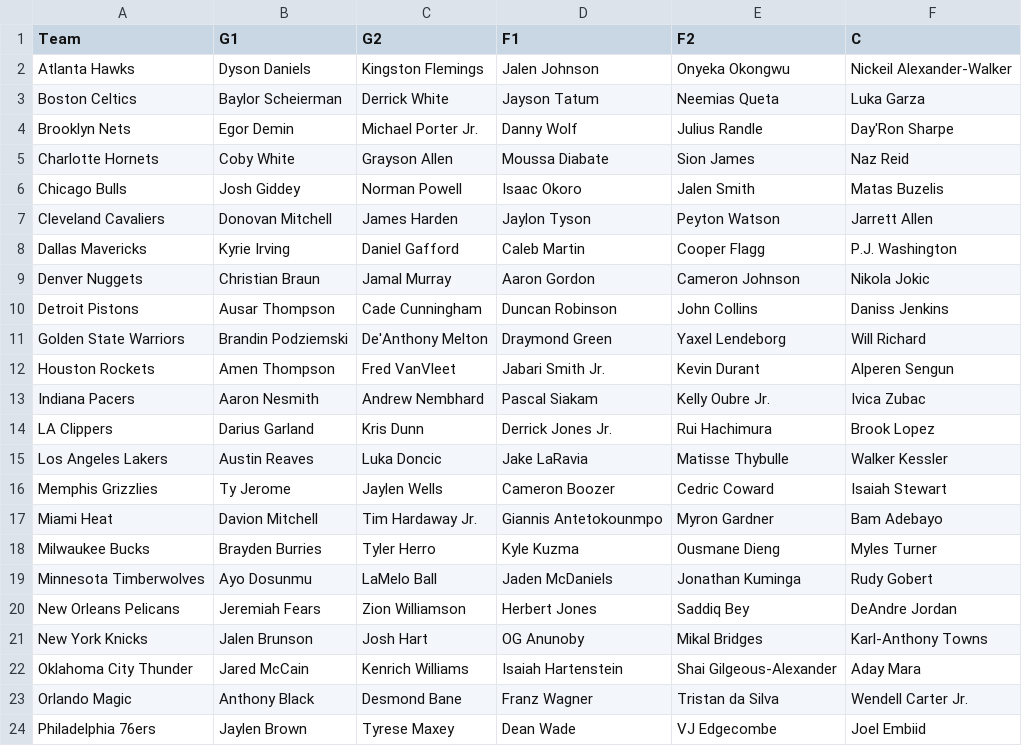
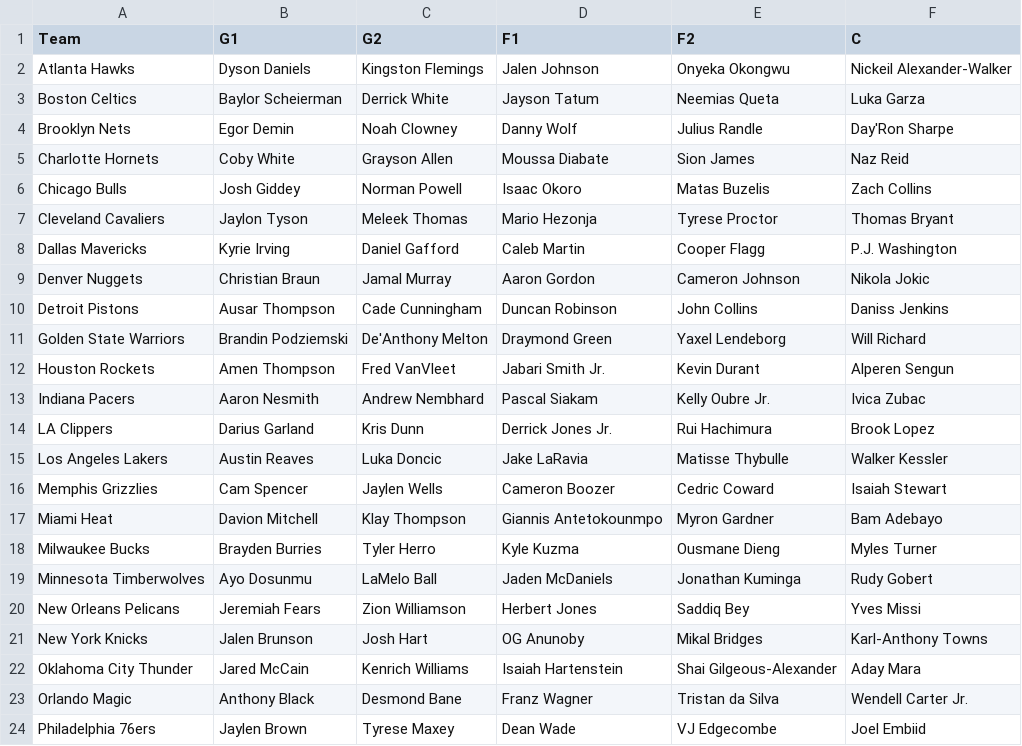
Before and after one commit to lgdsbrand/nba-model, a CSV file: nba/data/lineups.csv, drawn as a sheet; only a part is shown.

```diff
--- a/nba/data/lineups.csv
+++ b/nba/data/lineups.csv
@@ -3,6 +3,6 @@ Atlanta Hawks,Dyson Daniels,Kingston Flemings,Jalen Johnson,Onyeka Okongwu,Nicke
 Boston Celtics,Baylor Scheierman,Derrick White,Jayson Tatum,Neemias Queta,Luka Garza
-Brooklyn Nets,Egor Demin,Michael Porter Jr.,Danny Wolf,Julius Randle,Day'Ron Sharpe
+Brooklyn Nets,Egor Demin,Noah Clowney,Danny Wolf,Julius Randle,Day'Ron Sharpe
 Charlotte Hornets,Coby White,Grayson Allen,Moussa Diabate,Sion James,Naz Reid
-Chicago Bulls,Josh Giddey,Norman Powell,Isaac Okoro,Jalen Smith,Matas Buzelis
-Cleveland Cavaliers,Donovan Mitchell,James Harden,Jaylon Tyson,Peyton Watson,Jarrett Allen
+Chicago Bulls,Josh Giddey,Norman Powell,Isaac Okoro,Matas Buzelis,Zach Collins
+Cleveland Cavaliers,Jaylon Tyson,Meleek Thomas,Mario Hezonja,Tyrese Proctor,Thomas Bryant
 Dallas Mavericks,Kyrie Irving,Daniel Gafford,Caleb Martin,Cooper Flagg,P.J. Washington
@@ -15,7 +15,7 @@ LA Clippers,Darius Garland,Kris Dunn,Derrick Jones Jr.,Rui Hachimura,Brook Lopez
 Los Angeles Lakers,Austin Reaves,Luka Doncic,Jake LaRavia,Matisse Thybulle,Walker Kessler
-Memphis Grizzlies,Ty Jerome,Jaylen Wells,Cameron Boozer,Cedric Coward,Isaiah Stewart
-Miami Heat,Davion Mitchell,Tim Hardaway Jr.,Giannis Antetokounmpo,Myron Gardner,Bam Adebayo
+Memphis Grizzlies,Cam Spencer,Jaylen Wells,Cameron Boozer,Cedric Coward,Isaiah Stewart
+Miami Heat,Davion Mitchell,Klay Thompson,Giannis Antetokounmpo,Myron Gardner,Bam Adebayo
 Milwaukee Bucks,Brayden Burries,Tyler Herro,Kyle Kuzma,Ousmane Dieng,Myles Turner
 Minnesota Timberwolves,Ayo Dosunmu,LaMelo Ball,Jaden McDaniels,Jonathan Kuminga,Rudy Gobert
-New Orleans Pelicans,Jeremiah Fears,Zion Williamson,Herbert Jones,Saddiq Bey,DeAndre Jordan
+New Orleans Pelicans,Jeremiah Fears,Zion Williamson,Herbert Jones,Saddiq Bey,Yves Missi
 New York Knicks,Jalen Brunson,Josh Hart,OG Anunoby,Mikal Bridges,Karl-Anthony Towns
```
Also changed, not shown: data/raw/2027_teams.csv, nba/data/games.csv, 12 other files.
